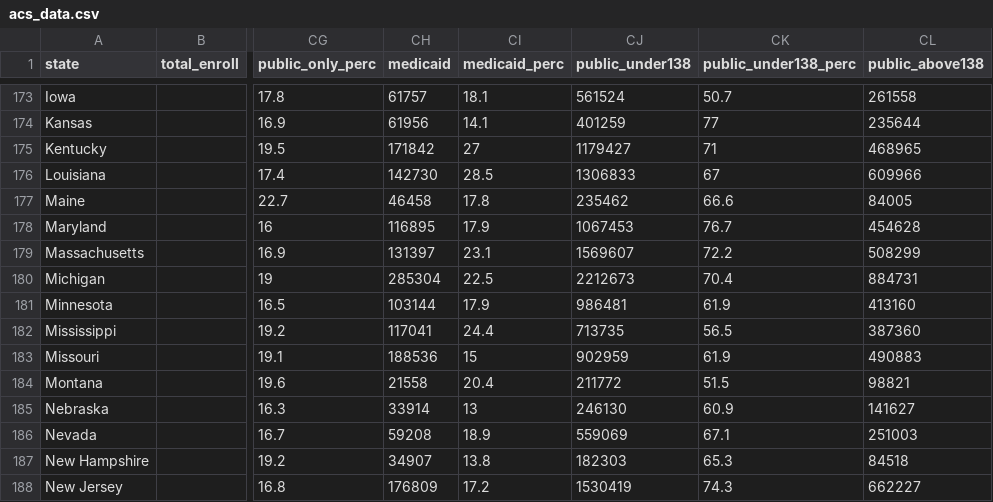
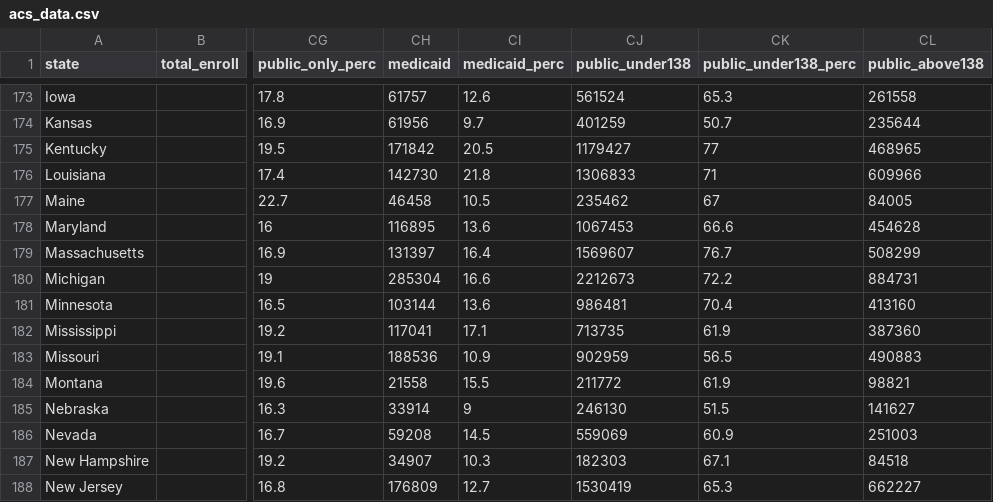
Before and after one commit to davidrsteffen/capp-30239-static, a CSV file: data/acs_data.csv, drawn as a sheet; only a part is shown, gaps mark what is left out; the diff covers the shown part only; the diff names each change by its address in the sheet, - before the commit and + after, or states it on an @@ line.

```diff
--- a/data/acs_data.csv
+++ b/data/acs_data.csv
-CI173 (medicaid_perc): 18.1
+CI173 (medicaid_perc): 12.6
-CK173 (public_under138_perc): 50.7
+CK173 (public_under138_perc): 65.3
-CI174 (medicaid_perc): 14.1
+CI174 (medicaid_perc): 9.7
-CK174 (public_under138_perc): 77
+CK174 (public_under138_perc): 50.7
-CI175 (medicaid_perc): 27
+CI175 (medicaid_perc): 20.5
-CK175 (public_under138_perc): 71
+CK175 (public_under138_perc): 77
-CI176 (medicaid_perc): 28.5
+CI176 (medicaid_perc): 21.8
-CK176 (public_under138_perc): 67
+CK176 (public_under138_perc): 71
-CI177 (medicaid_perc): 17.8
+CI177 (medicaid_perc): 10.5
-CK177 (public_under138_perc): 66.6
+CK177 (public_under138_perc): 67
-CI178 (medicaid_perc): 17.9
+CI178 (medicaid_perc): 13.6
-CK178 (public_under138_perc): 76.7
+CK178 (public_under138_perc): 66.6
-CI179 (medicaid_perc): 23.1
+CI179 (medicaid_perc): 16.4
-CK179 (public_under138_perc): 72.2
+CK179 (public_under138_perc): 76.7
-CI180 (medicaid_perc): 22.5
+CI180 (medicaid_perc): 16.6
-CK180 (public_under138_perc): 70.4
+CK180 (public_under138_perc): 72.2
-CI181 (medicaid_perc): 17.9
+CI181 (medicaid_perc): 13.6
-CK181 (public_under138_perc): 61.9
+CK181 (public_under138_perc): 70.4
-CI182 (medicaid_perc): 24.4
+CI182 (medicaid_perc): 17.1
-CK182 (public_under138_perc): 56.5
+CK182 (public_under138_perc): 61.9
-CI183 (medicaid_perc): 15
+CI183 (medicaid_perc): 10.9
-CK183 (public_under138_perc): 61.9
+CK183 (public_under138_perc): 56.5
-CI184 (medicaid_perc): 20.4
+CI184 (medicaid_perc): 15.5
-CK184 (public_under138_perc): 51.5
+CK184 (public_under138_perc): 61.9
-CI185 (medicaid_perc): 13
+CI185 (medicaid_perc): 9
-CK185 (public_under138_perc): 60.9
+CK185 (public_under138_perc): 51.5
-CI186 (medicaid_perc): 18.9
+CI186 (medicaid_perc): 14.5
-CK186 (public_under138_perc): 67.1
+CK186 (public_under138_perc): 60.9
-CI187 (medicaid_perc): 13.8
+CI187 (medicaid_perc): 10.3
-CK187 (public_under138_perc): 65.3
+CK187 (public_under138_perc): 67.1
-CI188 (medicaid_perc): 17.2
+CI188 (medicaid_perc): 12.7
-CK188 (public_under138_perc): 74.3
+CK188 (public_under138_perc): 65.3
```
Also changed, not shown: 73 edited cells elsewhere in this file, 5 other files.
